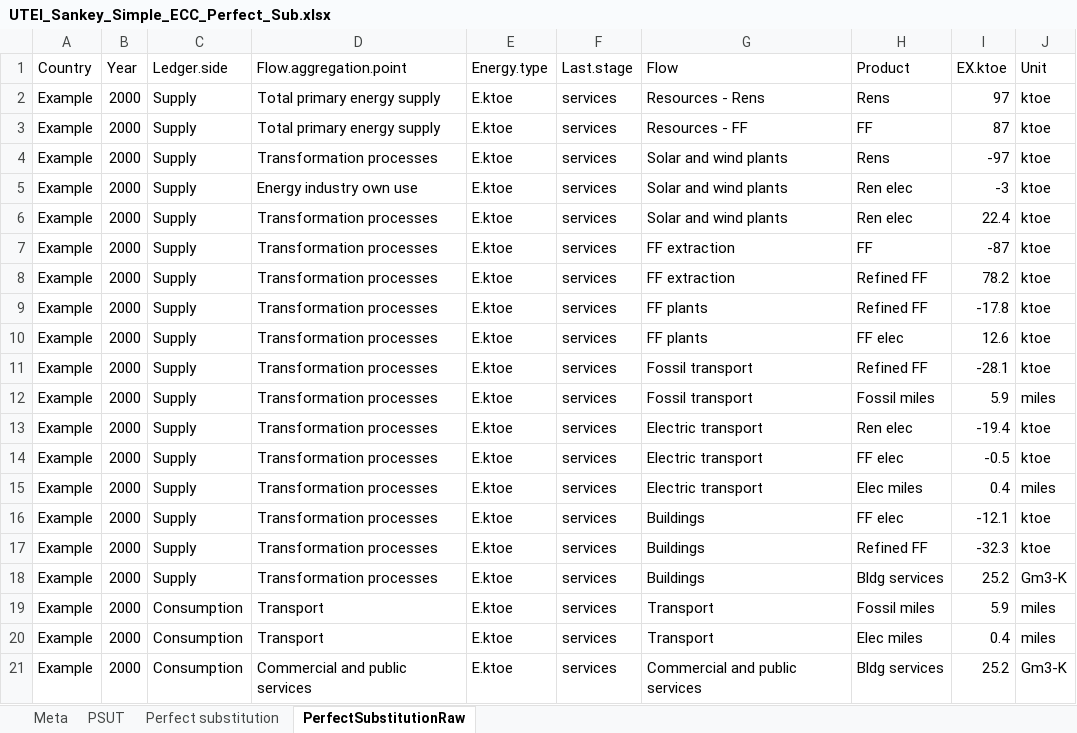
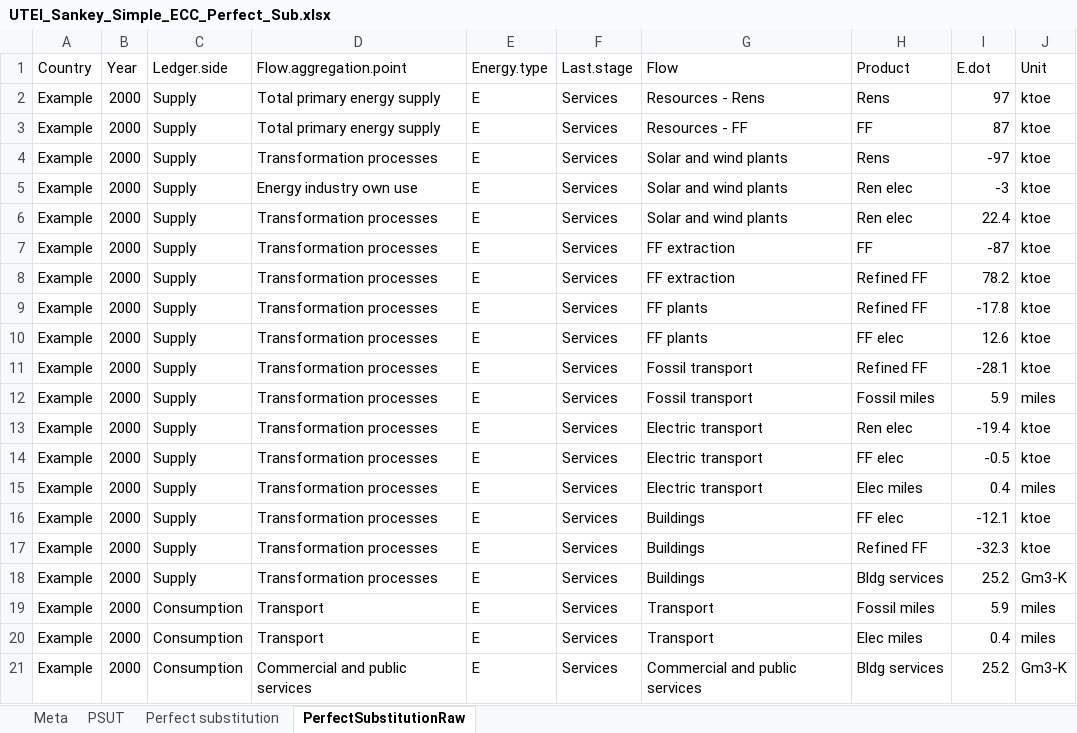
Before and after one commit to MatthewHeun/Recca, an Excel workbook: inst/extdata/PerfectSubstitutionraw/UTEI_Sankey_Simple_ECC_Perfect_Sub.xlsx, sheet PerfectSubstitutionRaw, drawn as a sheet; values as stored, in another font and other column widths than the file's, no borders; the diff names each change by its address in the sheet, - before the commit and + after, or states it on an @@ line.

Commit message:
Eliminating .csv files. Reading from .xlsx files directly.

```diff
--- a/inst/extdata/PerfectSubstitutionraw/UTEI_Sankey_Simple_ECC_Perfect_Sub.xlsx (sheet PerfectSubstitutionRaw)
+++ b/inst/extdata/PerfectSubstitutionraw/UTEI_Sankey_Simple_ECC_Perfect_Sub.xlsx (sheet PerfectSubstitutionRaw)
-I1: EX.ktoe
+I1: E.dot
-E2:E21 (Energy.type): E.ktoe
+E2:E21 (Energy.type): E
-F2:F21 (Last.stage): services
+F2:F21 (Last.stage): Services
```
Also changed, not shown: 5 other files.
